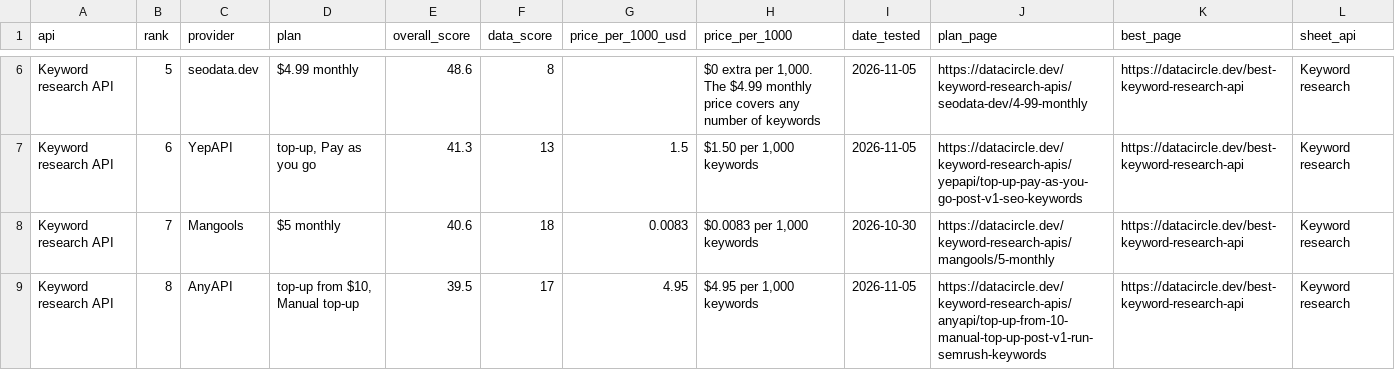
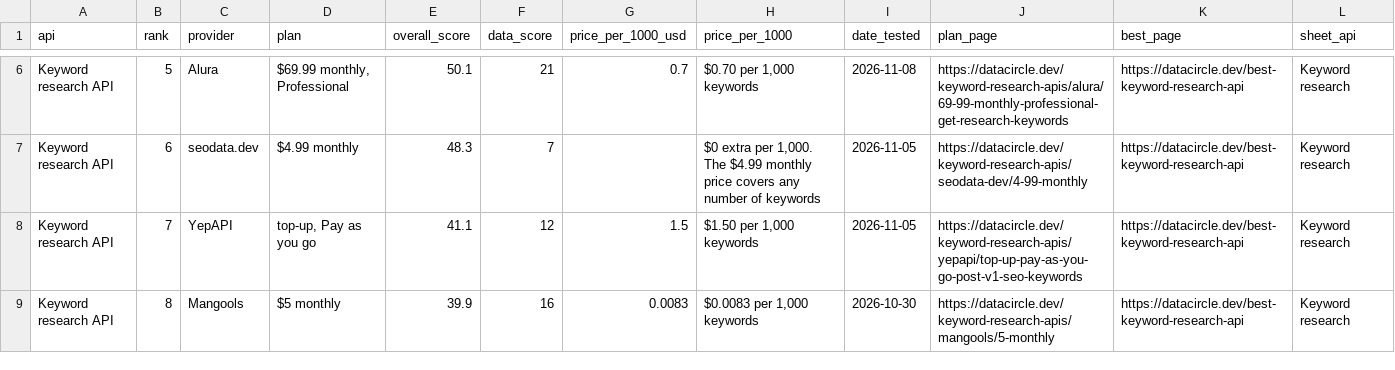
Before and after one commit to waynehamadi/best-keyword-research-api, a CSV file: results.csv, drawn as a sheet; only a part is shown, gaps mark what is left out; the diff covers the shown part only; the diff names each change by its address in the sheet, - before the commit and + after, or states it on an @@ line.

Commit message:
Benchmark results from datacircle.dev

```diff
--- a/results.csv
+++ b/results.csv
-C6 (provider): seodata.dev
+C6 (provider): Alura
-D6 (plan): $4.99 monthly
+D6 (plan): $69.99 monthly, Professional
-E6 (overall_score): 48.6
+E6 (overall_score): 50.1
-F6 (data_score): 8
+F6 (data_score): 21
-G6 (price_per_1000_usd): (empty)
+G6 (price_per_1000_usd): 0.7
-H6 (price_per_1000): $0 extra per 1,000. The $4.99 monthly price covers any number of keywords
+H6 (price_per_1000): $0.70 per 1,000 keywords
-I6 (date_tested): 2026-11-05
+I6 (date_tested): 2026-11-08
-J6 (plan_page): https://datacircle.dev/keyword-research-apis/seodata-dev/4-99-monthly
+J6 (plan_page): https://datacircle.dev/keyword-research-apis/alura/69-99-monthly-professional-get-research-keywords
-C7 (provider): YepAPI
+C7 (provider): seodata.dev
-D7 (plan): top-up, Pay as you go
+D7 (plan): $4.99 monthly
-E7 (overall_score): 41.3
+E7 (overall_score): 48.3
-F7 (data_score): 13
+F7 (data_score): 7
-G7 (price_per_1000_usd): 1.5
+G7 (price_per_1000_usd): (empty)
-H7 (price_per_1000): $1.50 per 1,000 keywords
+H7 (price_per_1000): $0 extra per 1,000. The $4.99 monthly price covers any number of keywords
-J7 (plan_page): https://datacircle.dev/keyword-research-apis/yepapi/top-up-pay-as-you-go-post-v1-seo-keywords
+J7 (plan_page): https://datacircle.dev/keyword-research-apis/seodata-dev/4-99-monthly
-C8 (provider): Mangools
+C8 (provider): YepAPI
-D8 (plan): $5 monthly
+D8 (plan): top-up, Pay as you go
-E8 (overall_score): 40.6
+E8 (overall_score): 41.1
-F8 (data_score): 18
+F8 (data_score): 12
-G8 (price_per_1000_usd): 0.0083
+G8 (price_per_1000_usd): 1.5
-H8 (price_per_1000): $0.0083 per 1,000 keywords
+H8 (price_per_1000): $1.50 per 1,000 keywords
-I8 (date_tested): 2026-10-30
+I8 (date_tested): 2026-11-05
-J8 (plan_page): https://datacircle.dev/keyword-research-apis/mangools/5-monthly
+J8 (plan_page): https://datacircle.dev/keyword-research-apis/yepapi/top-up-pay-as-you-go-post-v1-seo-keywords
-C9 (provider): AnyAPI
+C9 (provider): Mangools
-D9 (plan): top-up from $10, Manual top-up
+D9 (plan): $5 monthly
-E9 (overall_score): 39.5
+E9 (overall_score): 39.9
-F9 (data_score): 17
+F9 (data_score): 16
-G9 (price_per_1000_usd): 4.95
+G9 (price_per_1000_usd): 0.0083
-H9 (price_per_1000): $4.95 per 1,000 keywords
+H9 (price_per_1000): $0.0083 per 1,000 keywords
-I9 (date_tested): 2026-11-05
+I9 (date_tested): 2026-10-30
-J9 (plan_page): https://datacircle.dev/keyword-research-apis/anyapi/top-up-from-10-manual-top-up-post-v1-run-semrush-keywords
+J9 (plan_page): https://datacircle.dev/keyword-research-apis/mangools/5-monthly
```
Also changed, not shown: 2 added rows and 81 edited cells elsewhere in this file, 1 other file.
